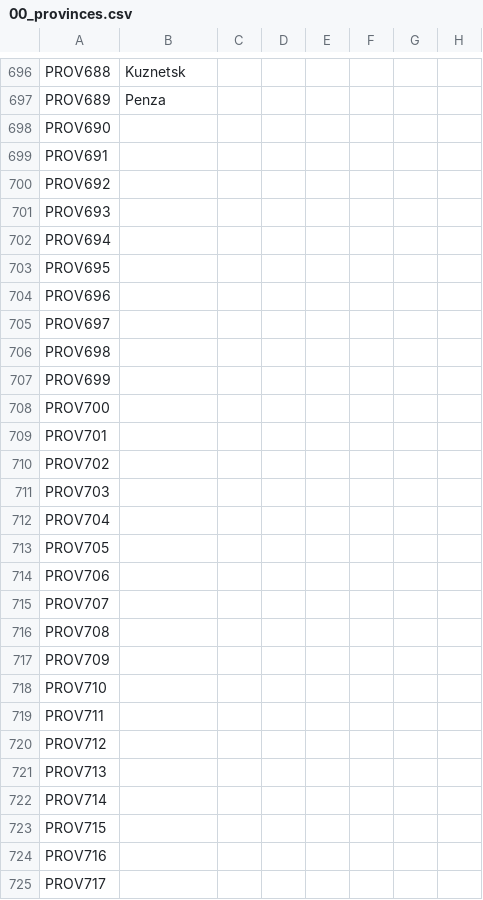
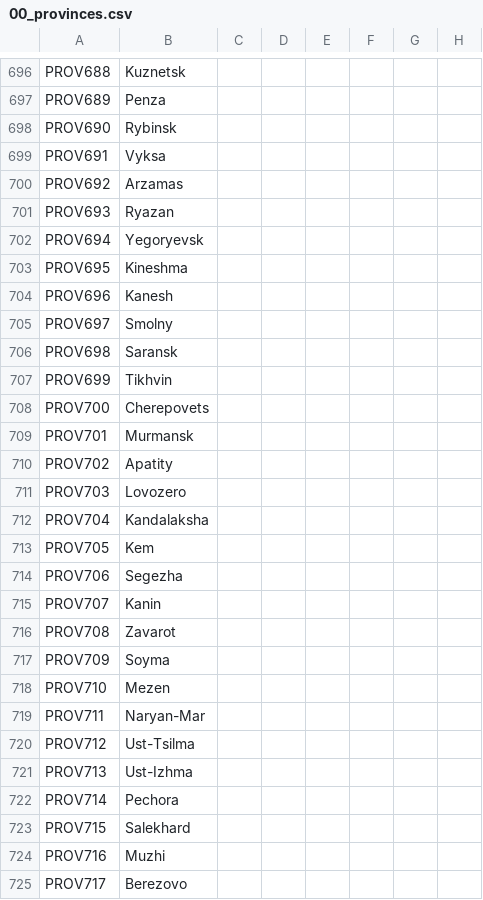
Before and after one commit to klorpa/After-The-End-Eurasia, a CSV file: ATE_Eurasia/localisation/00_provinces.csv, drawn as a sheet; only a part is shown, gaps mark what is left out; the diff covers the shown part only; the diff names each change by its address in the sheet, - before the commit and + after, or states it on an @@ line.

```diff
--- a/ATE_Eurasia/localisation/00_provinces.csv
+++ b/ATE_Eurasia/localisation/00_provinces.csv
-B698: (empty)
+B698: Rybinsk
-B699: (empty)
+B699: Vyksa
-B700: (empty)
+B700: Arzamas
-B701: (empty)
+B701: Ryazan
-B702: (empty)
+B702: Yegoryevsk
-B703: (empty)
+B703: Kineshma
-B704: (empty)
+B704: Kanesh
-B705: (empty)
+B705: Smolny
-B706: (empty)
+B706: Saransk
-B707: (empty)
+B707: Tikhvin
-B708: (empty)
+B708: Cherepovets
-B709: (empty)
+B709: Murmansk
-B710: (empty)
+B710: Apatity
-B711: (empty)
+B711: Lovozero
-B712: (empty)
+B712: Kandalaksha
-B713: (empty)
+B713: Kem
-B714: (empty)
+B714: Segezha
-B715: (empty)
+B715: Kanin
-B716: (empty)
+B716: Zavarot
-B717: (empty)
+B717: Soyma
-B718: (empty)
+B718: Mezen
-B719: (empty)
+B719: Naryan-Mar
-B720: (empty)
+B720: Ust-Tsilma
-B721: (empty)
+B721: Ust-Izhma
-B722: (empty)
+B722: Pechora
-B723: (empty)
+B723: Salekhard
-B724: (empty)
+B724: Muzhi
-B725: (empty)
+B725: Berezovo
```
Also changed, not shown: 20 edited cells elsewhere in this file, ATE_Eurasia/map/definition.csv, 1 other file.
